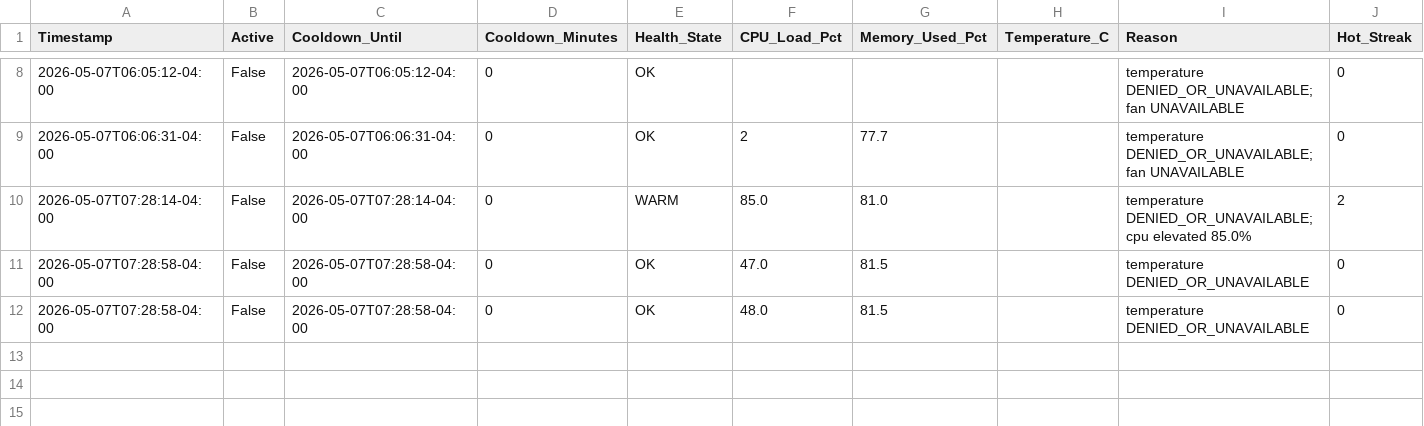
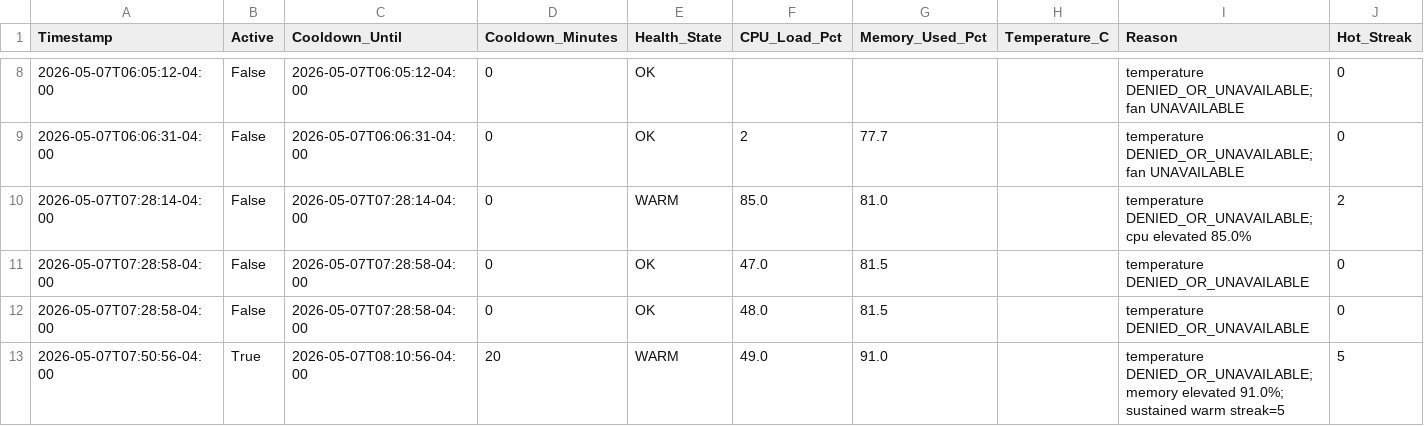
Before and after one commit to rexxu024-arch/Difi_auto_factory, a CSV file: Database/Hardware_Cooldown_Log.csv, drawn as a sheet; only a part is shown, gaps mark what is left out.

```diff
--- a/Database/Hardware_Cooldown_Log.csv
+++ b/Database/Hardware_Cooldown_Log.csv
@@ -12 +12,2 @@
 2026-05-07T07:28:58-04:00,False,2026-05-07T07:28:58-04:00,0,OK,48.0,81.5,,temperature DENIED_OR_UNAVAILABLE,0
+2026-05-07T07:50:56-04:00,True,2026-05-07T08:10:56-04:00,20,WARM,49.0,91.0,,temperature DENIED_OR_UNAVAILABLE; memory elevated 91.0%; sustained warm streak=5,5
```
Also changed, not shown: Database/Hardware_Heartbeat.csv, 5 other files.
